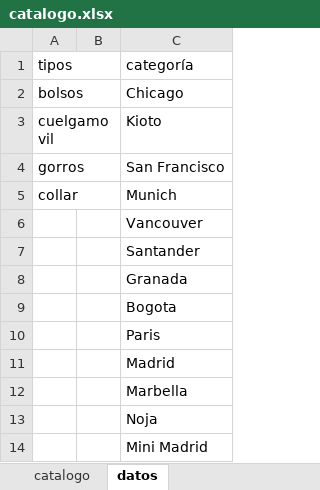
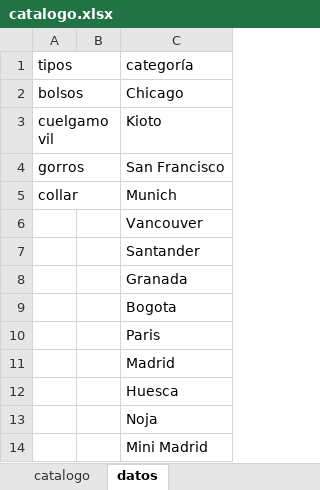
Before and after one commit to guillebielza/maruchis, an Excel workbook: catalogo.xlsx, sheet datos, drawn as a sheet; values as stored, in another font and other column widths than the file's, no borders; charts and pictures and table styles not drawn; the diff names each change by its address in the sheet, - before the commit and + after, or states it on an @@ line.

```diff
--- a/catalogo.xlsx (sheet datos)
+++ b/catalogo.xlsx (sheet datos)
-C12: Marbella
+C12: Huesca
```
Also changed, not shown: sheet catalogo, 3 other files.
